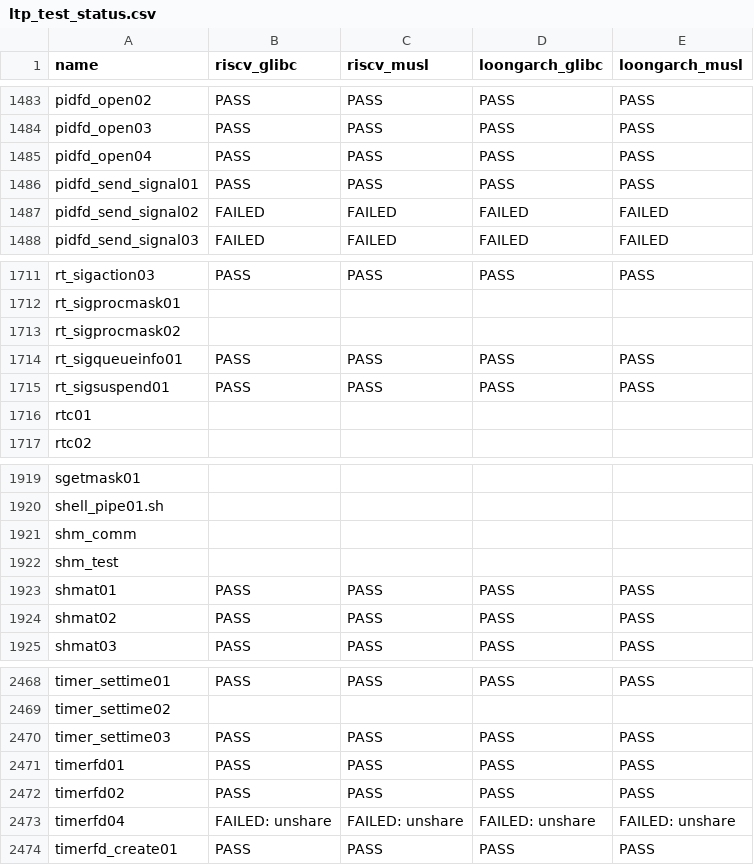
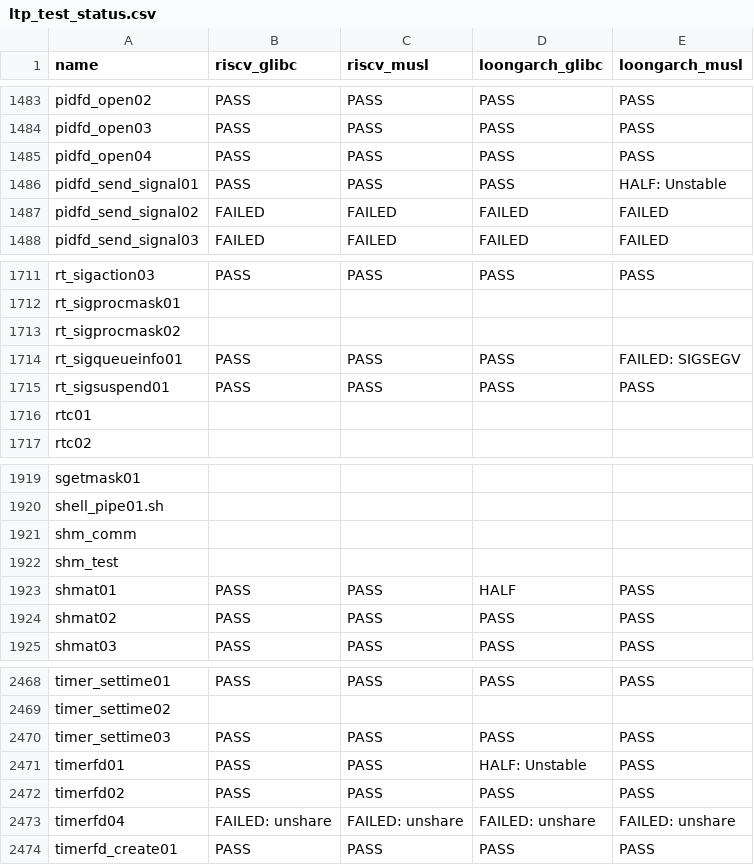
Before and after one commit to LRache/KernelX-testsuit, a CSV file: testsuit-for-oskernel/ltp_test_status.csv, drawn as a sheet; only a part is shown, gaps mark what is left out; the diff covers the shown part only.

```diff
--- a/testsuit-for-oskernel/ltp_test_status.csv
+++ b/testsuit-for-oskernel/ltp_test_status.csv
@@ -1485,3 +1485,3 @@ pidfd_open03,PASS,PASS,PASS,PASS
 pidfd_open04,PASS,PASS,PASS,PASS
-pidfd_send_signal01,PASS,PASS,PASS,PASS
+pidfd_send_signal01,PASS,PASS,PASS,HALF: Unstable
 pidfd_send_signal02,FAILED,FAILED,FAILED,FAILED
@@ -1713,3 +1713,3 @@ rt_sigprocmask01,,,,
 rt_sigprocmask02,,,,
-rt_sigqueueinfo01,PASS,PASS,PASS,PASS
+rt_sigqueueinfo01,PASS,PASS,PASS,FAILED: SIGSEGV
 rt_sigsuspend01,PASS,PASS,PASS,PASS
@@ -1922,3 +1922,3 @@ shm_comm,,,,
 shm_test,,,,
-shmat01,PASS,PASS,PASS,PASS
+shmat01,PASS,PASS,HALF,PASS
 shmat02,PASS,PASS,PASS,PASS
@@ -2470,3 +2470,3 @@ timer_settime02,,,,
 timer_settime03,PASS,PASS,PASS,PASS
-timerfd01,PASS,PASS,PASS,PASS
+timerfd01,PASS,PASS,HALF: Unstable,PASS
 timerfd02,PASS,PASS,PASS,PASS
```
Also changed, not shown: 9 edited cells elsewhere in this file, 8 other files.
